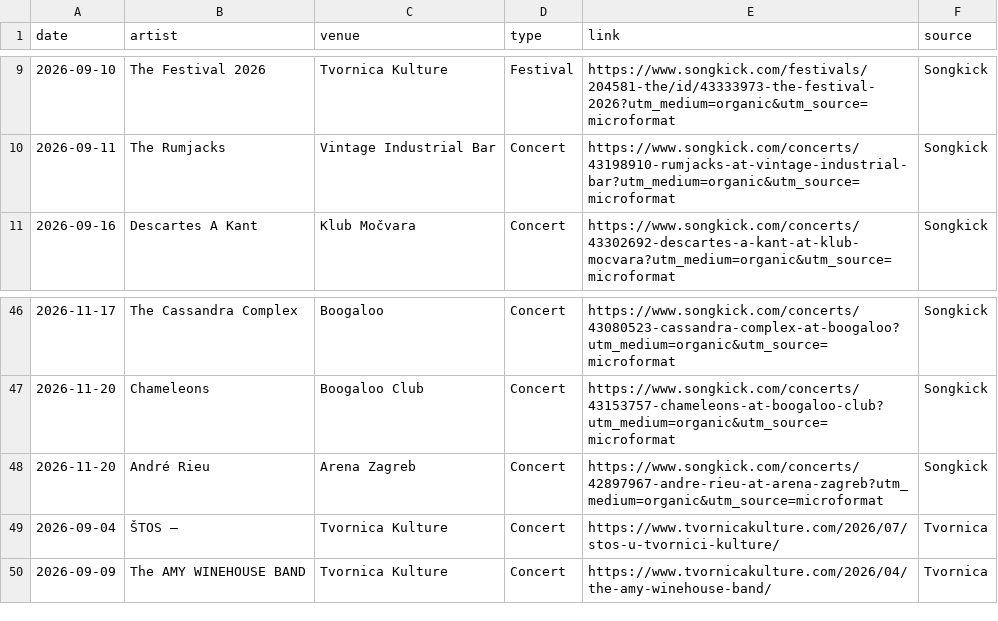
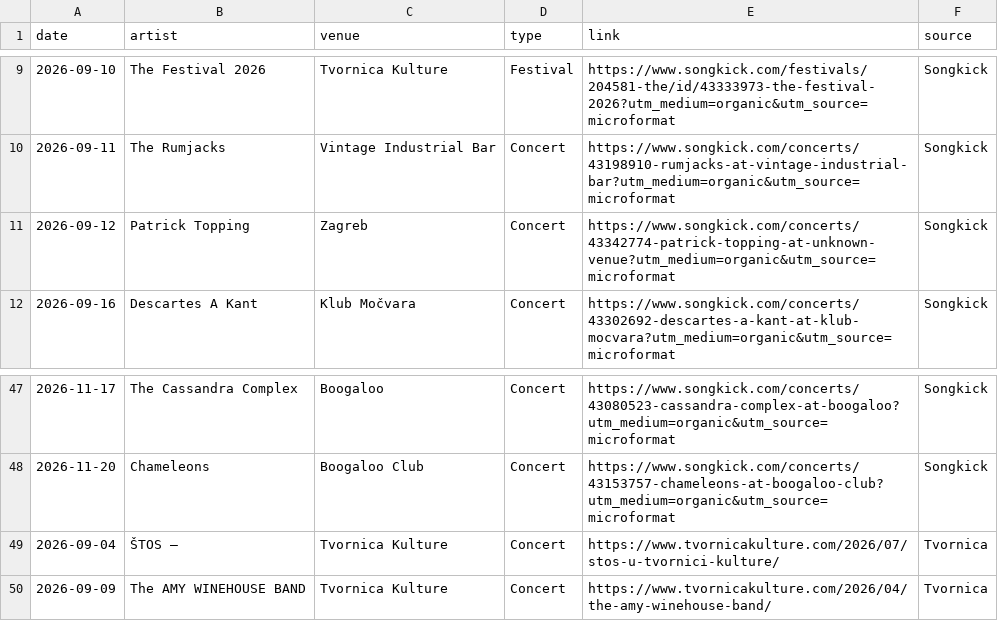
Before and after one commit to Marcellus12/zg_concerts, a CSV file: events.csv, drawn as a sheet; only a part is shown, gaps mark what is left out.

```diff
--- a/events.csv
+++ b/events.csv
@@ -10,2 +10,3 @@
 2026-09-11,The Rumjacks,Vintage Industrial Bar,Concert,https://www.songkick.com/concerts/43198910-rumjacks-at-vintage-industrial-bar?utm_medium=organic&utm_source=microformat,Songkick
+2026-09-12,Patrick Topping,Zagreb,Concert,https://www.songkick.com/concerts/43342774-patrick-topping-at-unknown-venue?utm_medium=organic&utm_source=microformat,Songkick
 2026-09-16,Descartes A Kant,Klub Močvara,Concert,https://www.songkick.com/concerts/43302692-descartes-a-kant-at-klub-mocvara?utm_medium=organic&utm_source=microformat,Songkick
@@ -47,3 +48,2 @@
 2026-11-20,Chameleons,Boogaloo Club,Concert,https://www.songkick.com/concerts/43153757-chameleons-at-boogaloo-club?utm_medium=organic&utm_source=microformat,Songkick
-2026-11-20,André Rieu,Arena Zagreb,Concert,https://www.songkick.com/concerts/42897967-andre-rieu-at-arena-zagreb?utm_medium=organic&utm_source=microformat,Songkick
 2026-09-04,ŠTOS –,Tvornica Kulture,Concert,https://www.tvornicakulture.com/2026/07/stos-u-tvornici-kulture/,Tvornica
```
Also changed, not shown: 2 other files.
